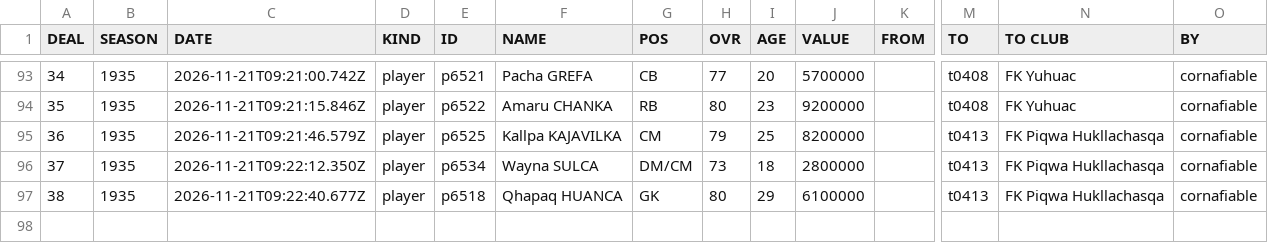
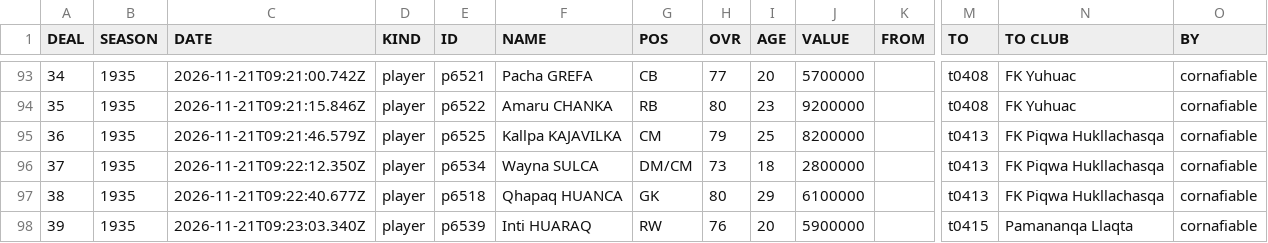
Before and after one commit to auroruse/avium-football-engine, a TSV file: public/avium/pstats/trades.tsv, drawn as a sheet; only a part is shown, gaps mark what is left out; rows hold the shown columns only; the diff names each change by its address in the sheet, - before the commit and + after, or states it on an @@ line.

```diff
--- a/public/avium/pstats/trades.tsv
+++ b/public/avium/pstats/trades.tsv
+row 98: 39 | 1935 | 2026-11-21T09:23:03.340Z | player | p6539 | Inti HUARAQ | RW | 76 | 20 | 5900000 |  | t0415 | Pamananqa Llaqta | cornafiable
```
Also changed, not shown: src/presets/ANT.tsv, 1 other file.
